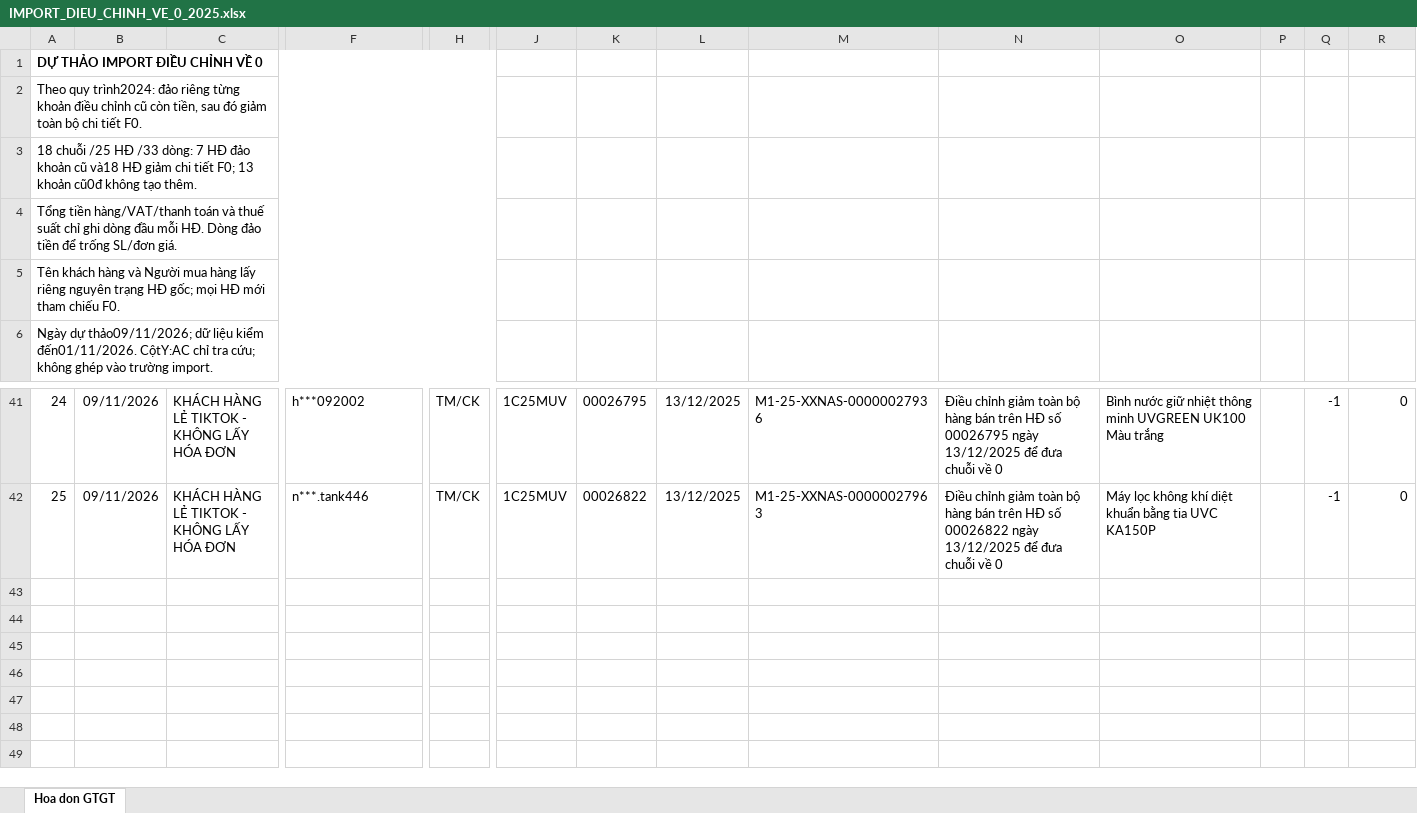
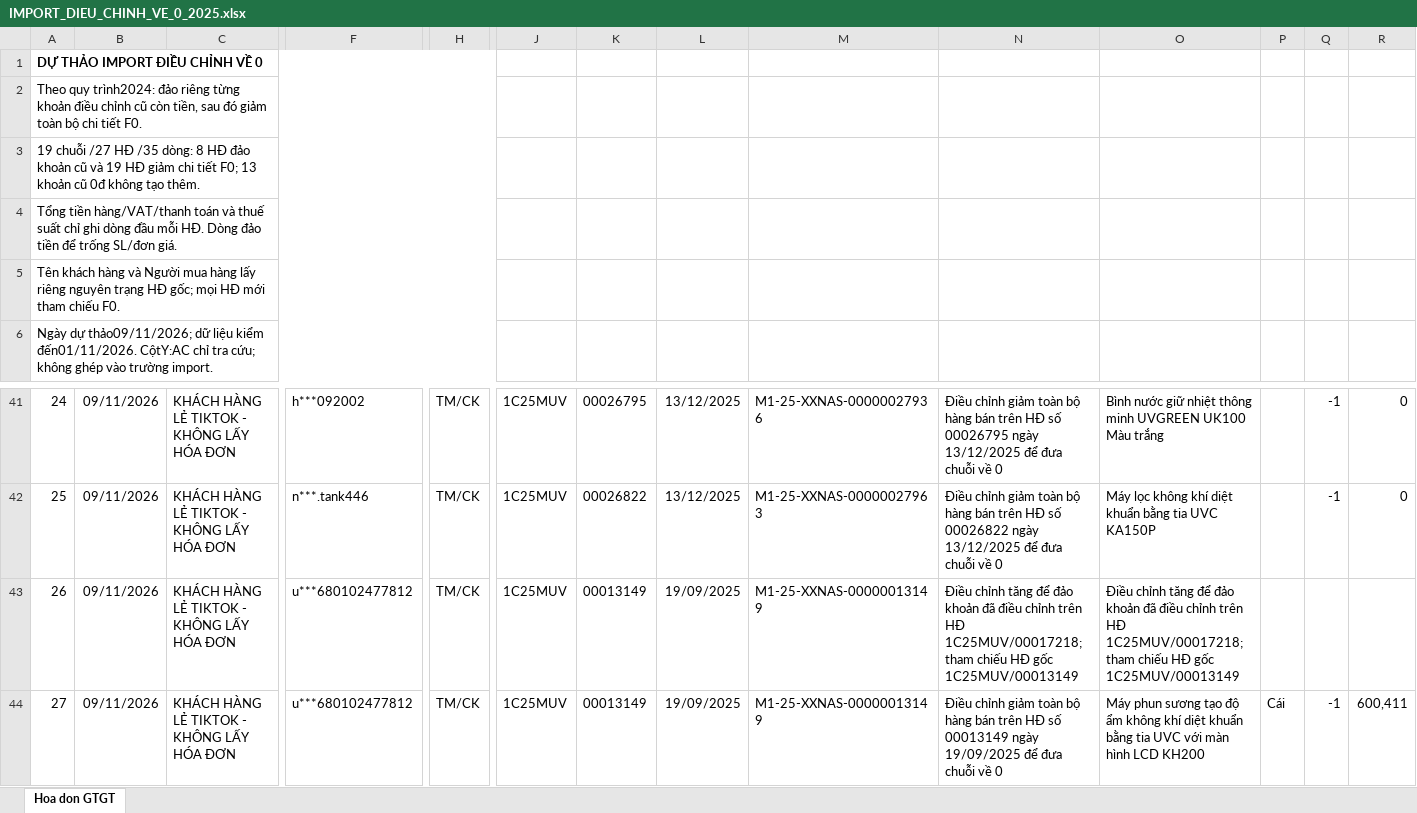
Before and after one commit to vansang2409/UVG, an Excel workbook: outputs/import-2025-20261109/deliverables/IMPORT_DIEU_CHINH_VE_0_2025.xlsx, sheet Hoa don GTGT, drawn as a sheet; only a part is shown, gaps mark what is left out; values as stored, in another font and other column widths than the file's, no borders; table styles not drawn; rows hold the shown columns only; the diff names each change by its address in the sheet, - before the commit and + after, or states it on an @@ line.

```diff
--- a/outputs/import-2025-20261109/deliverables/IMPORT_DIEU_CHINH_VE_0_2025.xlsx (sheet Hoa don GTGT)
+++ b/outputs/import-2025-20261109/deliverables/IMPORT_DIEU_CHINH_VE_0_2025.xlsx (sheet Hoa don GTGT)
-A3: 18 chuỗi /25 HĐ /33 dòng: 7 HĐ đảo khoản cũ và18 HĐ giảm chi tiết F0; 13 khoản cũ0đ không tạo…
+A3: 19 chuỗi /27 HĐ /35 dòng: 8 HĐ đảo khoản cũ và 19 HĐ giảm chi tiết F0; 13 khoản cũ 0đ không tạo…
+row 43: 26 | 09/11/2026 | KHÁCH HÀNG LẺ TIKTOK - KHÔNG LẤY HÓA ĐƠN | u***680102477812 | TM/CK | 1C25MUV | 00013149 | 19/09/2025 | M1-25-XXNAS-00000013149 | Điều chỉnh tăng để đảo khoản đã điều chỉnh trên HĐ 1C25MUV/00017218; tham chiếu HĐ gốc 1C25MUV/00013149 | Điều chỉnh tăng để đảo khoản đã điều chỉnh trên HĐ 1C25MUV/00017218; tham chiếu HĐ gốc 1C25MUV/00013149
+row 44: 27 | 09/11/2026 | KHÁCH HÀNG LẺ TIKTOK - KHÔNG LẤY HÓA ĐƠN | u***680102477812 | TM/CK | 1C25MUV | 00013149 | 19/09/2025 | M1-25-XXNAS-00000013149 | Điều chỉnh giảm toàn bộ hàng bán trên HĐ số 00013149 ngày 19/09/2025 để đưa chuỗi về 0 | Máy phun sương tạo độ ẩm không khí diệt khuẩn bằng tia UVC với màn hình LCD KH200 | Cái | -1 | 600,411
```
Also changed, not shown: outputs/import-2025-20261109/deliverables/BAO_CAO_IMPORT_2025.xlsx, outputs/import-2025-20261109/deliverables/IMPORT_DIEU_CHINH_BTL_2025_CHO_SO_HD.xlsx, 46 other files.
